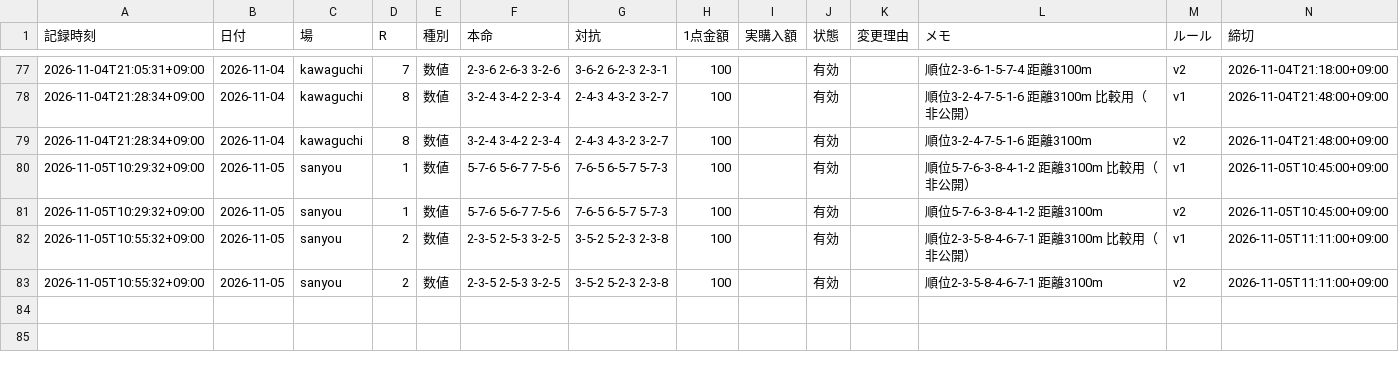
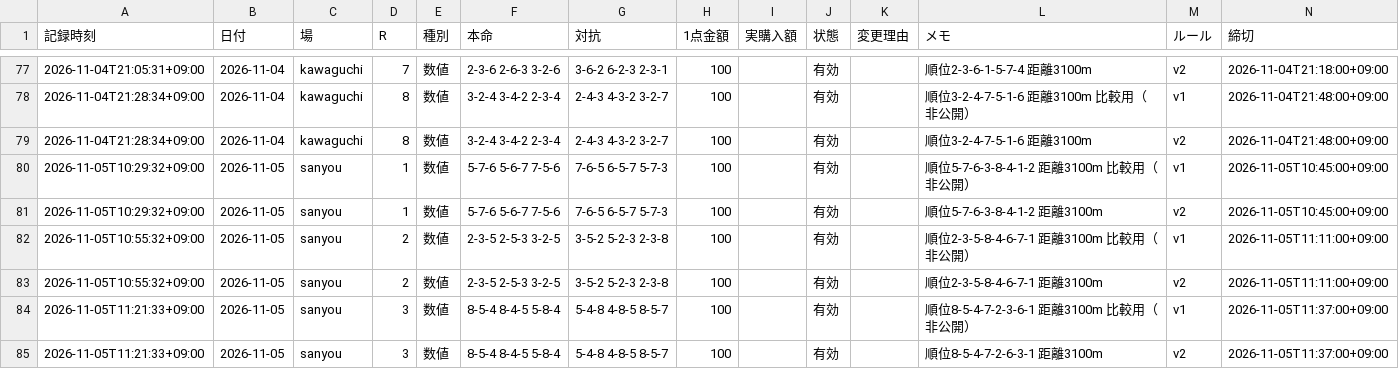
Before and after one commit to reotaro55/autorace-yosou, a CSV file: data/picks.csv, drawn as a sheet; only a part is shown, gaps mark what is left out.

```diff
--- a/data/picks.csv
+++ b/data/picks.csv
@@ -83 +83,3 @@
 2026-11-05T10:55:32+09:00,2026-11-05,sanyou,2,数値,2-3-5 2-5-3 3-2-5,3-5-2 5-2-3 2-3-8,100,,有効,,順位2-3-5-8-4-6-7-1 距離3100m,v2,2026-11-05T11:11:00+09:00
+2026-11-05T11:21:33+09:00,2026-11-05,sanyou,3,数値,8-5-4 8-4-5 5-8-4,5-4-8 4-8-5 8-5-7,100,,有効,,順位8-5-4-7-2-3-6-1 距離3100m 比較用（非公開）,v1,2026-11-05T11:37:00+09:00
+2026-11-05T11:21:33+09:00,2026-11-05,sanyou,3,数値,8-5-4 8-4-5 5-8-4,5-4-8 4-8-5 8-5-7,100,,有効,,順位8-5-4-7-2-6-3-1 距離3100m,v2,2026-11-05T11:37:00+09:00
```
Also changed, not shown: 3 other files.
